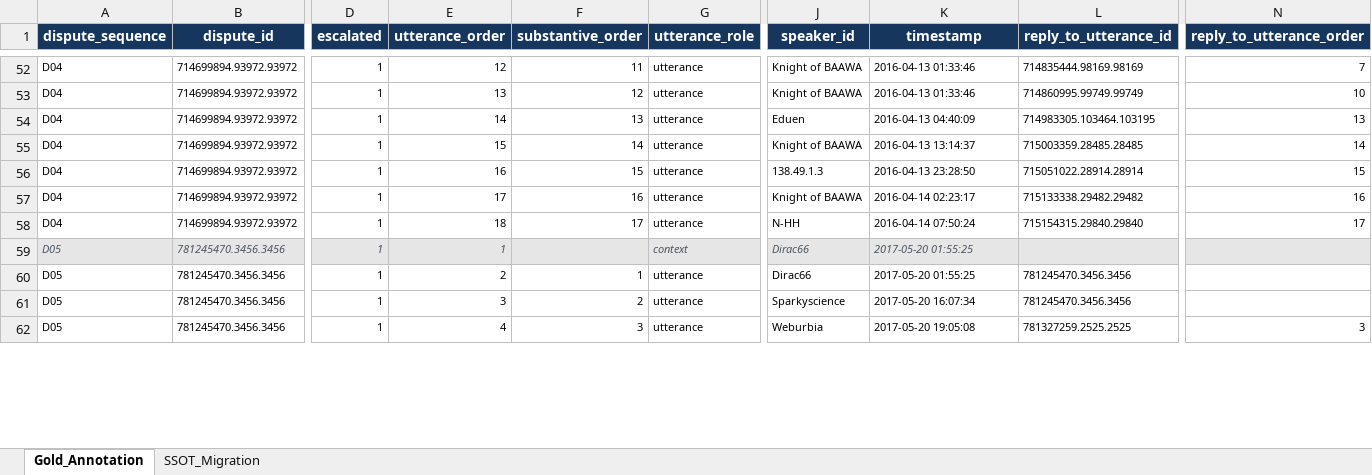
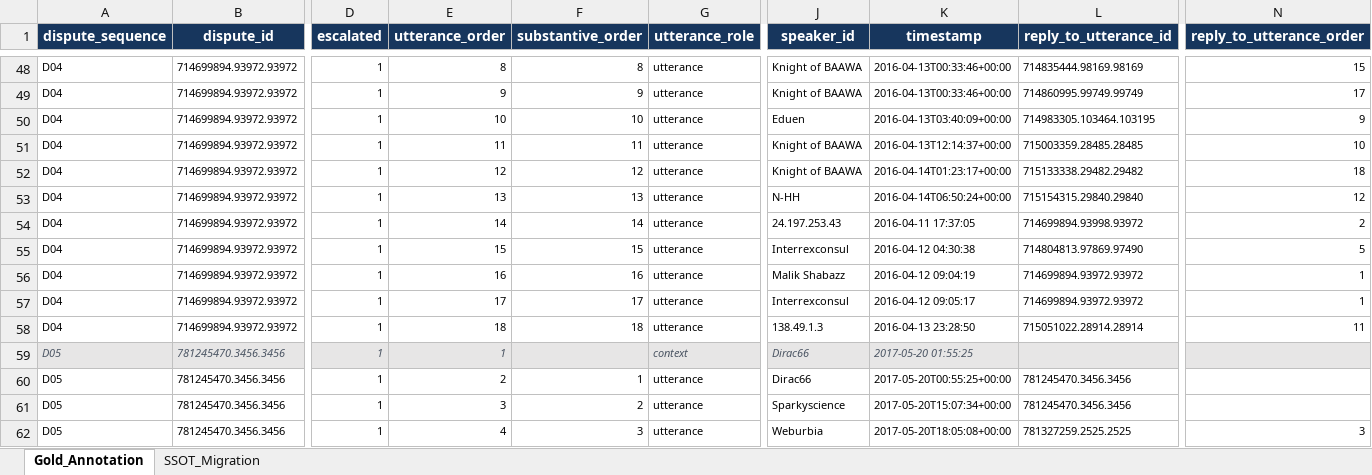
Before and after one commit to LeoPAllen/wikidisputes-human-annotation-tool, an Excel workbook: data/source/gold_input.xlsx, sheet Gold_Annotation, drawn as a sheet; only a part is shown, gaps mark what is left out; values as stored, in another font and other column widths than the file's, no borders; table styles not drawn; removed rows and columns are numbered as before the commit, all else as after; rows hold the shown columns only; the diff covers the shown part only; the diff names each change by its address in the sheet, - before the commit and + after, or states it on an @@ line.

Commit message:
Adding the codebook and gold_input

```diff
--- a/data/source/gold_input.xlsx (sheet Gold_Annotation)
+++ b/data/source/gold_input.xlsx (sheet Gold_Annotation)
-E48 (utterance_order): 12
+E48 (utterance_order): 8
-F48 (substantive_order): 11
+F48 (substantive_order): 8
-K48:K49 (timestamp): 2016-04-13 01:33:46
+K48:K49 (timestamp): 2016-04-13T00:33:46+00:00
-N48 (reply_to_utterance_order): 7
+N48 (reply_to_utterance_order): 15
-E49 (utterance_order): 13
+E49 (utterance_order): 9
-F49 (substantive_order): 12
+F49 (substantive_order): 9
-N49 (reply_to_utterance_order): 10
+N49 (reply_to_utterance_order): 17
-E50 (utterance_order): 14
+E50 (utterance_order): 10
-F50 (substantive_order): 13
+F50 (substantive_order): 10
-K50 (timestamp): 2016-04-13 04:40:09
+K50 (timestamp): 2016-04-13T03:40:09+00:00
-N50 (reply_to_utterance_order): 13
+N50 (reply_to_utterance_order): 9
-E51 (utterance_order): 15
+E51 (utterance_order): 11
-F51 (substantive_order): 14
+F51 (substantive_order): 11
-K51 (timestamp): 2016-04-13 13:14:37
+K51 (timestamp): 2016-04-13T12:14:37+00:00
-N51 (reply_to_utterance_order): 14
+N51 (reply_to_utterance_order): 10
-row 56: D04 | 714699894.93972.93972 | 1 | 16 | 15 | utterance | 138.49.1.3 | 2016-04-13 23:28:50 | 715051022.28914.28914 | 15
-E52 (utterance_order): 17
+E52 (utterance_order): 12
-F52 (substantive_order): 16
+F52 (substantive_order): 12
-K52 (timestamp): 2016-04-14 02:23:17
+K52 (timestamp): 2016-04-14T01:23:17+00:00
-N52 (reply_to_utterance_order): 16
+N52 (reply_to_utterance_order): 18
-E53 (utterance_order): 18
+E53 (utterance_order): 13
-F53 (substantive_order): 17
+F53 (substantive_order): 13
-K53 (timestamp): 2016-04-14 07:50:24
+K53 (timestamp): 2016-04-14T06:50:24+00:00
-N53 (reply_to_utterance_order): 17
+N53 (reply_to_utterance_order): 12
+row 54: D04 | 714699894.93972.93972 | 1 | 14 | 14 | utterance | 24.197.253.43 | 2016-04-11 17:37:05 | 714699894.93998.93972 | 2
+row 55: D04 | 714699894.93972.93972 | 1 | 15 | 15 | utterance | Interrexconsul | 2016-04-12 04:30:38 | 714804813.97869.97490 | 5
+row 56: D04 | 714699894.93972.93972 | 1 | 16 | 16 | utterance | Malik Shabazz | 2016-04-12 09:04:19 | 714699894.93972.93972 | 1
+row 57: D04 | 714699894.93972.93972 | 1 | 17 | 17 | utterance | Interrexconsul | 2016-04-12 09:05:17 | 714699894.93972.93972 | 1
+row 58: D04 | 714699894.93972.93972 | 1 | 18 | 18 | utterance | 138.49.1.3 | 2016-04-13 23:28:50 | 715051022.28914.28914 | 11
-K60 (timestamp): 2017-05-20 01:55:25
+K60 (timestamp): 2017-05-20T00:55:25+00:00
-K61 (timestamp): 2017-05-20 16:07:34
+K61 (timestamp): 2017-05-20T15:07:34+00:00
-K62 (timestamp): 2017-05-20 19:05:08
+K62 (timestamp): 2017-05-20T18:05:08+00:00
```
Also changed, not shown: 9 added rows, 18 removed rows and 957 edited cells elsewhere in this sheet, data/source/codebook.xlsx.
